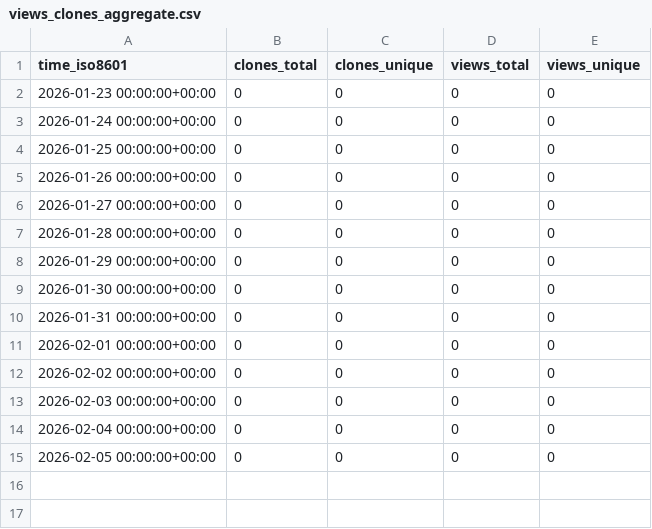
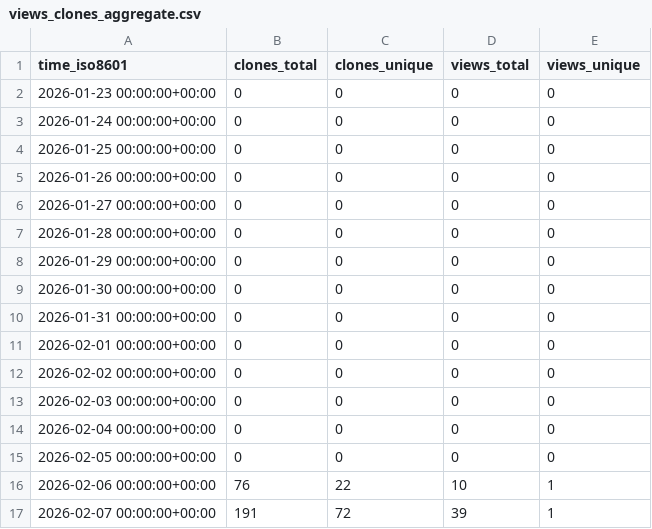
Before and after one commit to EarthSciML/UrbanCanopy.jl, a CSV file: EarthSciML/UrbanCanopy.jl/ghrs-data/views_clones_aggregate.csv, drawn as a sheet.

```diff
--- a/EarthSciML/UrbanCanopy.jl/ghrs-data/views_clones_aggregate.csv
+++ b/EarthSciML/UrbanCanopy.jl/ghrs-data/views_clones_aggregate.csv
@@ -15 +15,3 @@ time_iso8601,clones_total,clones_unique,views_total,views_unique
 2026-02-05 00:00:00+00:00,0,0,0,0
+2026-02-06 00:00:00+00:00,76,22,10,1
+2026-02-07 00:00:00+00:00,191,72,39,1
```
Also changed, not shown: 1 other file.
